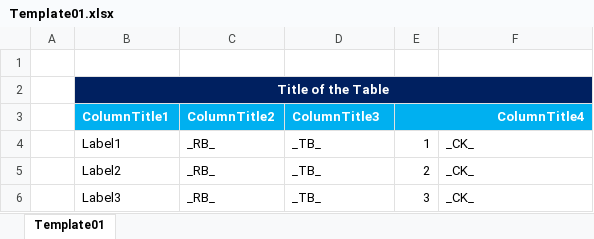
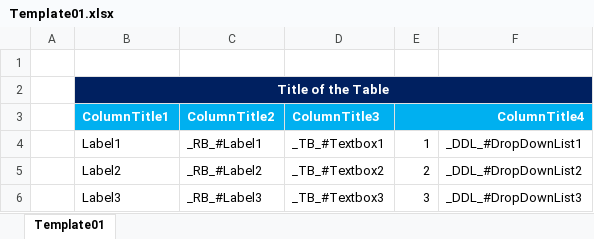
Before and after one commit to atQuestDev01/HtmlGenerator, an Excel workbook: Template01.xlsx, sheet Template01, drawn as a sheet; values as stored, in another font and other column widths than the file's, no borders; the diff names each change by its address in the sheet, - before the commit and + after, or states it on an @@ line.

```diff
--- a/Template01.xlsx (sheet Template01)
+++ b/Template01.xlsx (sheet Template01)
-C4 (ColumnTitle2): _RB_
+C4 (ColumnTitle2): _RB_#Label1
-D4 (ColumnTitle3): _TB_
+D4 (ColumnTitle3): _TB_#Textbox1
-F4: _CK_
+F4: _DDL_#DropDownList1
-C5 (ColumnTitle2): _RB_
+C5 (ColumnTitle2): _RB_#Label2
-D5 (ColumnTitle3): _TB_
+D5 (ColumnTitle3): _TB_#Textbox2
-F5: _CK_
+F5: _DDL_#DropDownList2
-C6 (ColumnTitle2): _RB_
+C6 (ColumnTitle2): _RB_#Label3
-D6 (ColumnTitle3): _TB_
+D6 (ColumnTitle3): _TB_#Textbox3
-F6: _CK_
+F6: _DDL_#DropDownList3
```
Also changed, not shown: 6 other files.
